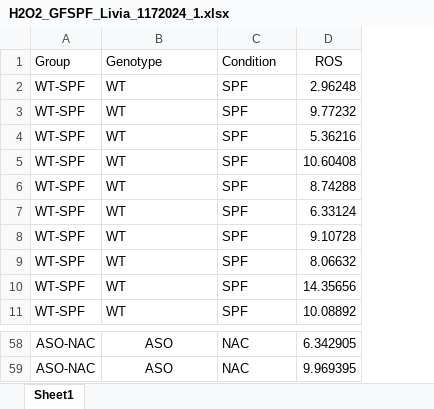
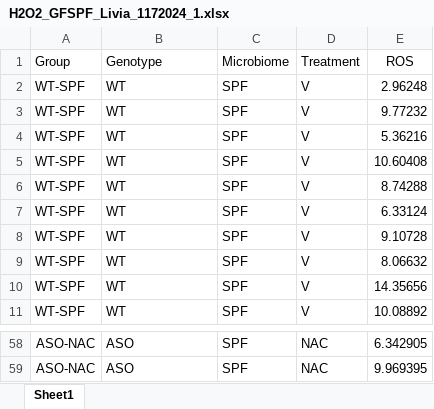
Before and after one commit to jdthoang/LHMorais2024, an Excel workbook: Data/GFxSPF_ASO/H2O2_GFSPF_Livia_1172024_1.xlsx, sheet Sheet1, drawn as a sheet; only a part is shown, gaps mark what is left out; values as stored, in another font and other column widths than the file's, no borders; the diff covers the shown part only; the diff names each change by its address in the sheet, - before the commit and + after, or states it on an @@ line.

```diff
--- a/Data/GFxSPF_ASO/H2O2_GFSPF_Livia_1172024_1.xlsx (sheet Sheet1)
+++ b/Data/GFxSPF_ASO/H2O2_GFSPF_Livia_1172024_1.xlsx (sheet Sheet1)
+column D (Treatment), rows 2-11: all V; rows 58-59: NAC | NAC
-C1: Condition
+C1: Microbiome
-B58:B59 alignment: center
+B58:B59 alignment: left
-C58:C59 (Microbiome): NAC
+C58:C59 (Microbiome): SPF
```
Also changed, not shown: 13 edited cells and cell formats elsewhere in this sheet, 13 other files.
